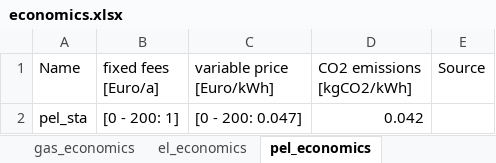
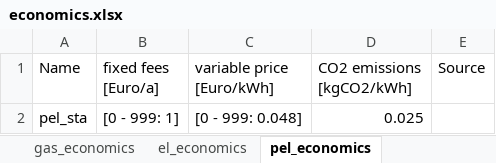
Before and after one commit to SeRemy/Subsidy-Optimization, an Excel workbook: raw_inputs/economics.xlsx, sheet pel_economics, drawn as a sheet; values as stored, in another font and other column widths than the file's, no borders; the diff names each change by its address in the sheet, - before the commit and + after, or states it on an @@ line.

```diff
--- a/raw_inputs/economics.xlsx (sheet pel_economics)
+++ b/raw_inputs/economics.xlsx (sheet pel_economics)
-B2 (fixed fees [Euro/a]): [0 - 200: 1]
+B2 (fixed fees [Euro/a]): [0 - 999: 1]
-C2 (variable price [Euro/kWh]): [0 - 200: 0.047]
+C2 (variable price [Euro/kWh]): [0 - 999: 0.048]
-D2 (CO2 emissions [kgCO2/kWh]): 0.042
+D2 (CO2 emissions [kgCO2/kWh]): 0.025
```
Also changed, not shown: sheet el_economics, sheet gas_economics, sheet gen_economics, sheet further_parameters, raw_inputs/devices.xlsx, 21 other files.
